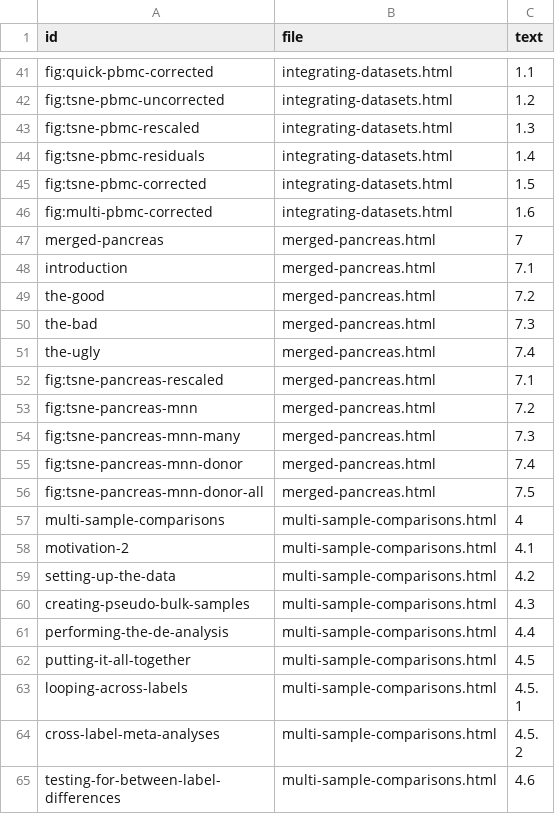
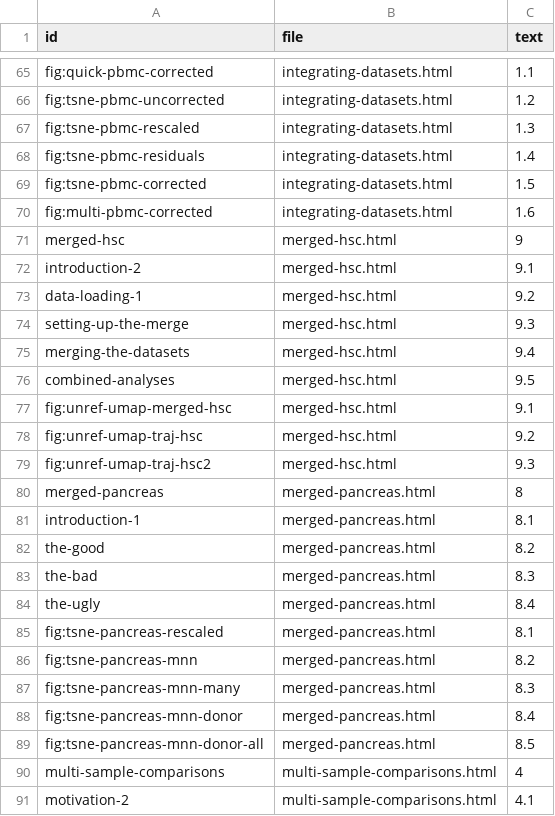
Before and after one commit to OSCA-source/OSCA.multisample, a CSV file: inst/rebook/references.csv, drawn as a sheet; only a part is shown, gaps mark what is left out; the shorter side is filled out with more unchanged rows; the diff covers the shown part only.

Commit message:
Migrated all merge-related workflows chapters here.

```diff
--- a/inst/rebook/references.csv
+++ b/inst/rebook/references.csv
@@ -46,12 +70,21 @@ fig:tsne-pbmc-corrected,integrating-datasets.html,1.5
 fig:multi-pbmc-corrected,integrating-datasets.html,1.6
-merged-pancreas,merged-pancreas.html,7
-introduction,merged-pancreas.html,7.1
-the-good,merged-pancreas.html,7.2
-the-bad,merged-pancreas.html,7.3
-the-ugly,merged-pancreas.html,7.4
-fig:tsne-pancreas-rescaled,merged-pancreas.html,7.1
-fig:tsne-pancreas-mnn,merged-pancreas.html,7.2
-fig:tsne-pancreas-mnn-many,merged-pancreas.html,7.3
-fig:tsne-pancreas-mnn-donor,merged-pancreas.html,7.4
-fig:tsne-pancreas-mnn-donor-all,merged-pancreas.html,7.5
+merged-hsc,merged-hsc.html,9
+introduction-2,merged-hsc.html,9.1
+data-loading-1,merged-hsc.html,9.2
+setting-up-the-merge,merged-hsc.html,9.3
+merging-the-datasets,merged-hsc.html,9.4
+combined-analyses,merged-hsc.html,9.5
+fig:unref-umap-merged-hsc,merged-hsc.html,9.1
+fig:unref-umap-traj-hsc,merged-hsc.html,9.2
+fig:unref-umap-traj-hsc2,merged-hsc.html,9.3
+merged-pancreas,merged-pancreas.html,8
+introduction-1,merged-pancreas.html,8.1
+the-good,merged-pancreas.html,8.2
+the-bad,merged-pancreas.html,8.3
+the-ugly,merged-pancreas.html,8.4
+fig:tsne-pancreas-rescaled,merged-pancreas.html,8.1
+fig:tsne-pancreas-mnn,merged-pancreas.html,8.2
+fig:tsne-pancreas-mnn-many,merged-pancreas.html,8.3
+fig:tsne-pancreas-mnn-donor,merged-pancreas.html,8.4
+fig:tsne-pancreas-mnn-donor-all,merged-pancreas.html,8.5
 multi-sample-comparisons,multi-sample-comparisons.html,4
```
Also changed, not shown: 24 added rows elsewhere in this file, 8 other files.
